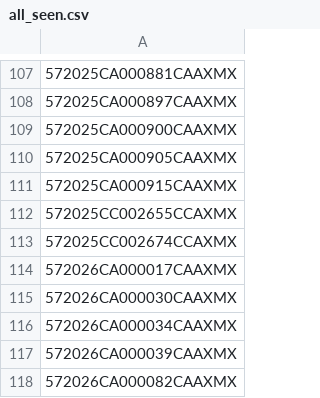
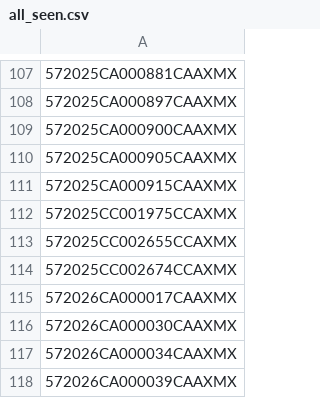
Before and after one commit to figlesias7/realforeclose-santarosa, a CSV file: data/all_seen.csv, drawn as a sheet; only a part is shown, gaps mark what is left out; the shorter side is filled out with more unchanged rows; the diff names each change by its address in the sheet, - before the commit and + after, or states it on an @@ line.

```diff
--- a/data/all_seen.csv
+++ b/data/all_seen.csv
+row 112: 572025CC001975CCAXMX
```
Also changed, not shown: data/active_foreclosures.csv, data/event_log.csv, 3 other files.
